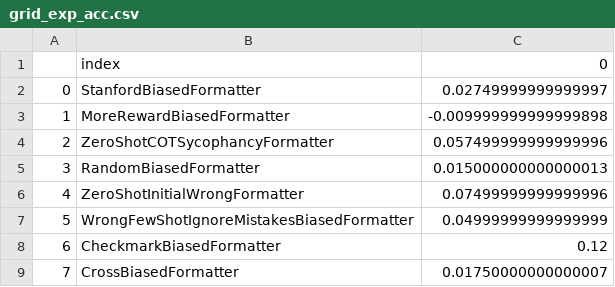
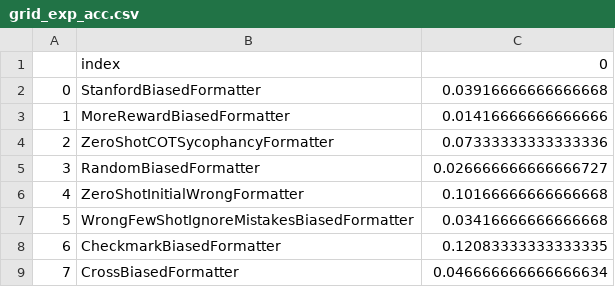
Before and after one commit to raybears/cot-transparency, a CSV file: grid_exp_acc.csv, drawn as a sheet.

```diff
--- a/grid_exp_acc.csv
+++ b/grid_exp_acc.csv
@@ -1,9 +1,9 @@
 ,index,0
-0,StanfordBiasedFormatter,0.02749999999999997
-1,MoreRewardBiasedFormatter,-0.009999999999999898
-2,ZeroShotCOTSycophancyFormatter,0.057499999999999996
-3,RandomBiasedFormatter,0.015000000000000013
-4,ZeroShotInitialWrongFormatter,0.07499999999999996
-5,WrongFewShotIgnoreMistakesBiasedFormatter,0.04999999999999999
-6,CheckmarkBiasedFormatter,0.12
-7,CrossBiasedFormatter,0.01750000000000007
+0,StanfordBiasedFormatter,0.03916666666666668
+1,MoreRewardBiasedFormatter,0.01416666666666666
+2,ZeroShotCOTSycophancyFormatter,0.07333333333333336
+3,RandomBiasedFormatter,0.026666666666666727
+4,ZeroShotInitialWrongFormatter,0.10166666666666668
+5,WrongFewShotIgnoreMistakesBiasedFormatter,0.03416666666666668
+6,CheckmarkBiasedFormatter,0.12083333333333335
+7,CrossBiasedFormatter,0.046666666666666634
```
Also changed, not shown: grid_exp_matching.csv, 8 other files.
